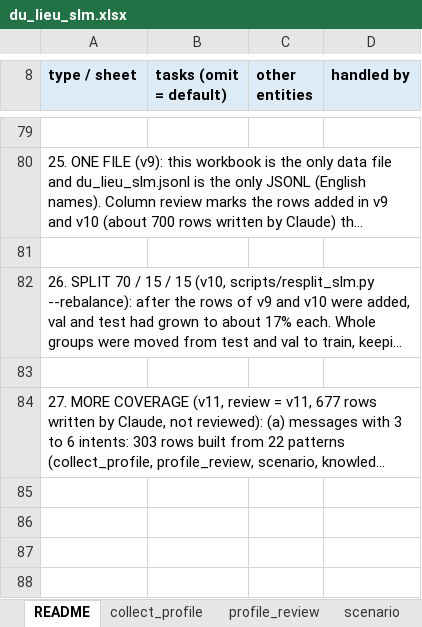
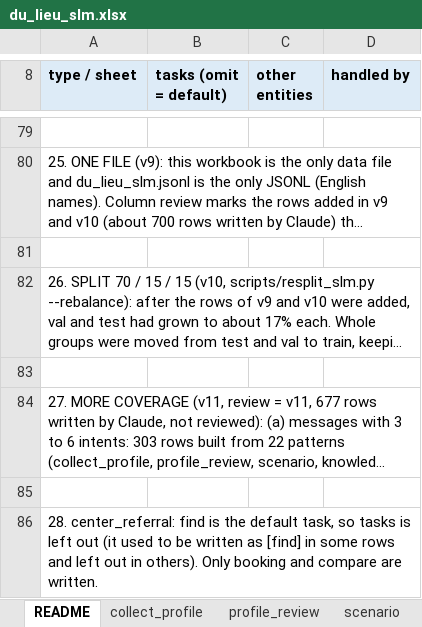
Before and after one commit to Dunghthe04/Study-Abroad-Decision-Support-System-for-US-Education, an Excel workbook: advisor/data/slm/du_lieu_slm.xlsx, sheet README, drawn as a sheet; only a part is shown, gaps mark what is left out; long unchanged cells end in …; values as stored, in another font and other column widths than the file's, no borders; the diff names each change by its address in the sheet, - before the commit and + after, or states it on an @@ line.

Commit message:
SLM: prompt slm_intents (tiếng Việt, khóa tiếng Anh), xuất train từ dữ liệu tiếng Anh, thống nhất tasks trung tâm
- Thêm prompt app/skills/slm_intents.md (3.0): lời dặn tiếng Việt, tên khóa và mã tiếng Anh như dữ liệu
- export_slm_chat.py đọc du_lieu_slm.jsonl tiếng Anh, dùng prompt slm_intents, bỏ phần train skill; khóa entities theo thứ tự cố định
- Sinh lại finetune/train.jsonl (4.278) và val.jsonl (912), không có câu nào của tập test
- center_referral: find là mặc định nên bỏ tasks [find] (192 dòng), chỉ ghi booking và compare
- Hướng dẫn gán nhãn: prompt injection là sensitive; TEN_KHOA_ANH_VIET.md ghi rõ phần code cần đổi
- Cập nhật test: prompt phải nêu đủ mã của hợp đồng, ví dụ trong prompt phải hợp lệ

```diff
--- a/advisor/data/slm/du_lieu_slm.xlsx (sheet README)
+++ b/advisor/data/slm/du_lieu_slm.xlsx (sheet README)
+row 85: (empty)
+row 86: 28. center_referral: find is the default task, so tasks is left out (it used to be written as [find] in some rows and left out in others). Only booking and compare are written.
```
Also changed, not shown: sheet center_referral, 9 other files.
